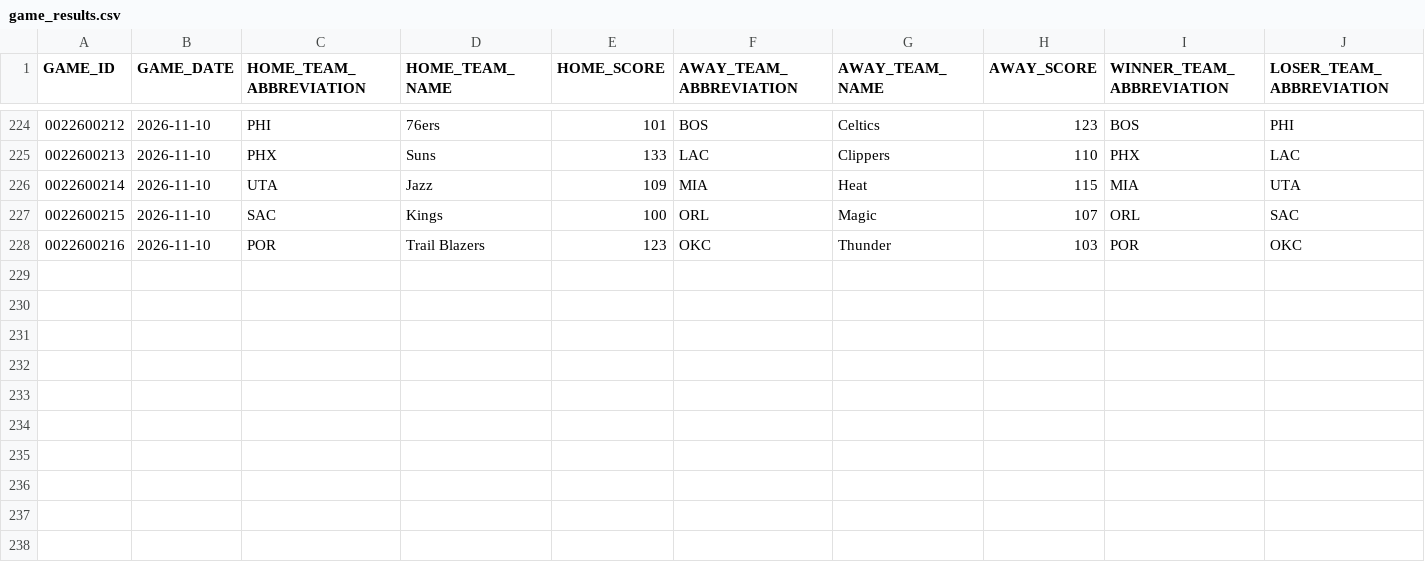
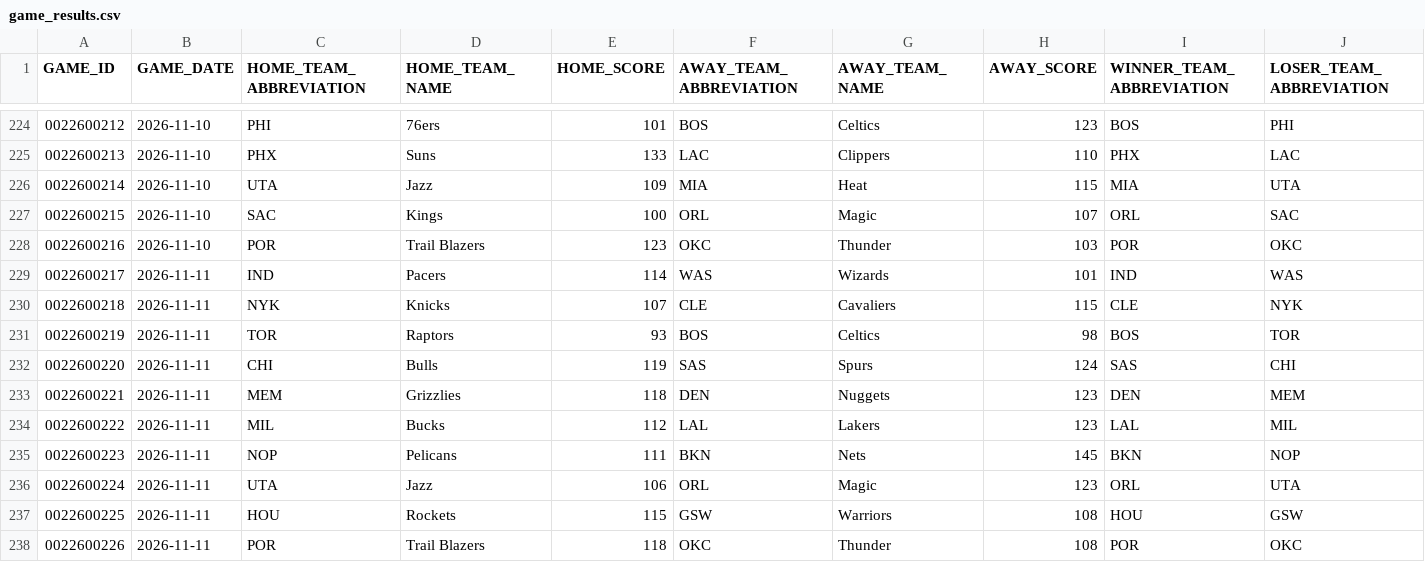
Before and after one commit to Shyesilbas/nbaModelApp, a CSV file: data/season=2026-27/processed/game_results.csv, drawn as a sheet; only a part is shown, gaps mark what is left out; rows hold the shown columns only; the diff names each change by its address in the sheet, - before the commit and + after, or states it on an @@ line.

```diff
--- a/data/season=2026-27/processed/game_results.csv
+++ b/data/season=2026-27/processed/game_results.csv
+row 229: 0022600217 | 2026-11-11 | IND | Pacers | 114 | WAS | Wizards | 101 | IND | WAS
+row 230: 0022600218 | 2026-11-11 | NYK | Knicks | 107 | CLE | Cavaliers | 115 | CLE | NYK
+row 231: 0022600219 | 2026-11-11 | TOR | Raptors | 93 | BOS | Celtics | 98 | BOS | TOR
+row 232: 0022600220 | 2026-11-11 | CHI | Bulls | 119 | SAS | Spurs | 124 | SAS | CHI
+row 233: 0022600221 | 2026-11-11 | MEM | Grizzlies | 118 | DEN | Nuggets | 123 | DEN | MEM
+row 234: 0022600222 | 2026-11-11 | MIL | Bucks | 112 | LAL | Lakers | 123 | LAL | MIL
+row 235: 0022600223 | 2026-11-11 | NOP | Pelicans | 111 | BKN | Nets | 145 | BKN | NOP
+row 236: 0022600224 | 2026-11-11 | UTA | Jazz | 106 | ORL | Magic | 123 | ORL | UTA
+row 237: 0022600225 | 2026-11-11 | HOU | Rockets | 115 | GSW | Warriors | 108 | HOU | GSW
+row 238: 0022600226 | 2026-11-11 | POR | Trail Blazers | 118 | OKC | Thunder | 108 | POR | OKC
```
Also changed, not shown: data/season=2026-27/analysis/team_rosters_live.csv, data/season=2026-27/raw/team_games.csv, 3 other files.
